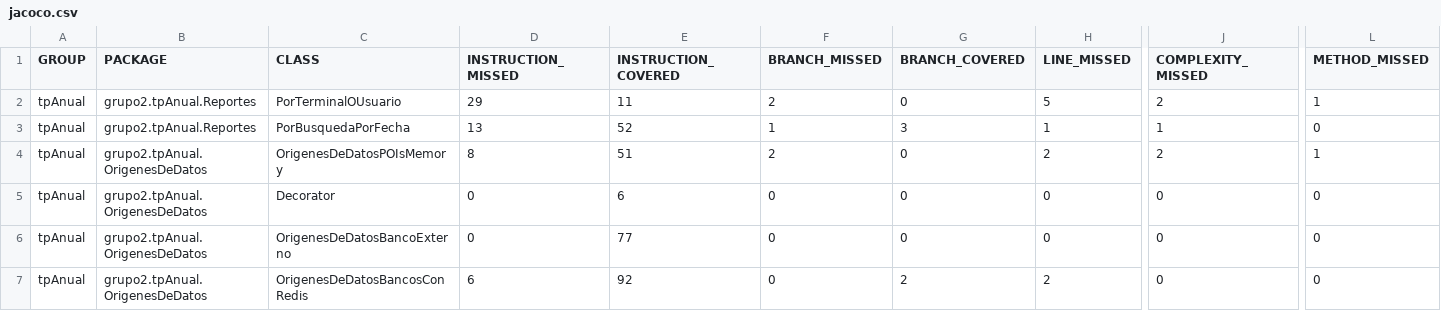
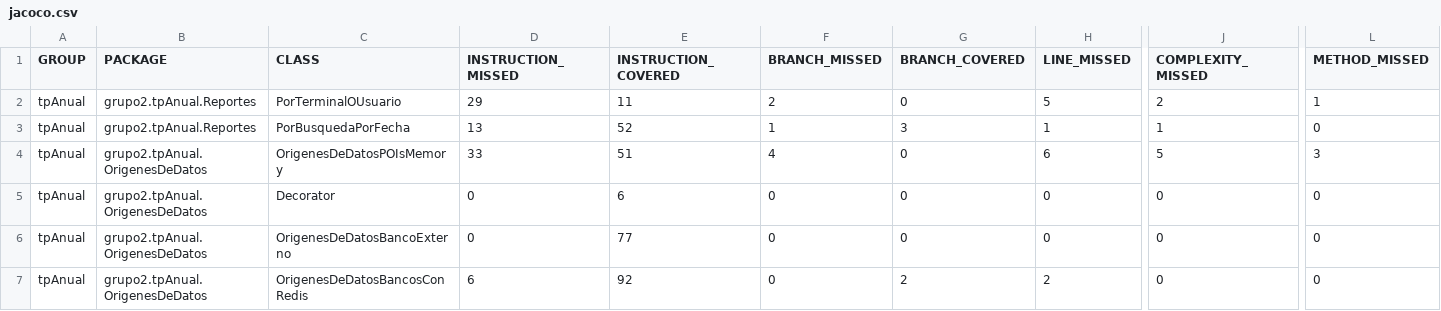
Before and after one commit to leilaweicman/2016-group-02, a CSV file: jacoco.csv, drawn as a sheet; only a part is shown, gaps mark what is left out; the diff covers the shown part only; the diff names each change by its address in the sheet, - before the commit and + after, or states it on an @@ line.

```diff
--- a/jacoco.csv
+++ b/jacoco.csv
-D4 (INSTRUCTION_MISSED): 8
+D4 (INSTRUCTION_MISSED): 33
-F4 (BRANCH_MISSED): 2
+F4 (BRANCH_MISSED): 4
-H4 (LINE_MISSED): 2
+H4 (LINE_MISSED): 6
-J4 (COMPLEXITY_MISSED): 2
+J4 (COMPLEXITY_MISSED): 5
-L4 (METHOD_MISSED): 1
+L4 (METHOD_MISSED): 3
```
Also changed, not shown: 20 edited cells elsewhere in this file, 38 other files.
